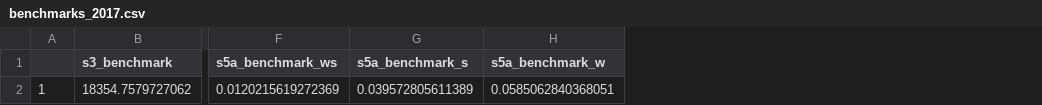
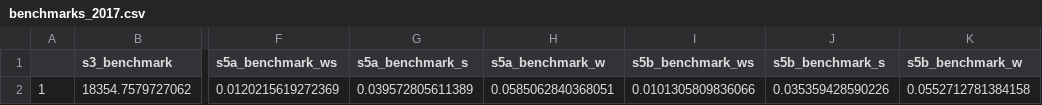
Before and after one commit to ColoradoDemography/SRF-Disadvantaged-Community-Benchmarks, a CSV file: benchmarks_2017.csv, drawn as a sheet; only a part is shown, gaps mark what is left out; the diff names each change by its address in the sheet, - before the commit and + after, or states it on an @@ line.

```diff
--- a/benchmarks_2017.csv
+++ b/benchmarks_2017.csv
+column I (s5b_benchmark_ws), row 2: 0.0101305809836066
+column J (s5b_benchmark_s), row 2: 0.035359428590226
+column K (s5b_benchmark_w), row 2: 0.0552712781384158
```
Also changed, not shown: 5 other files.
